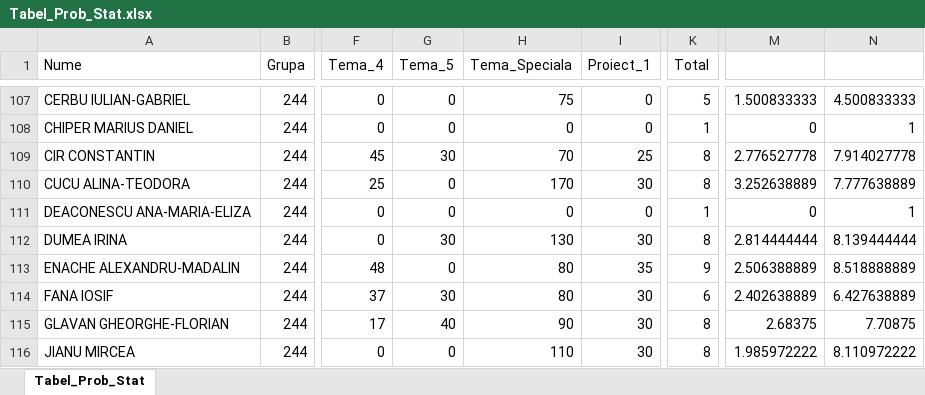
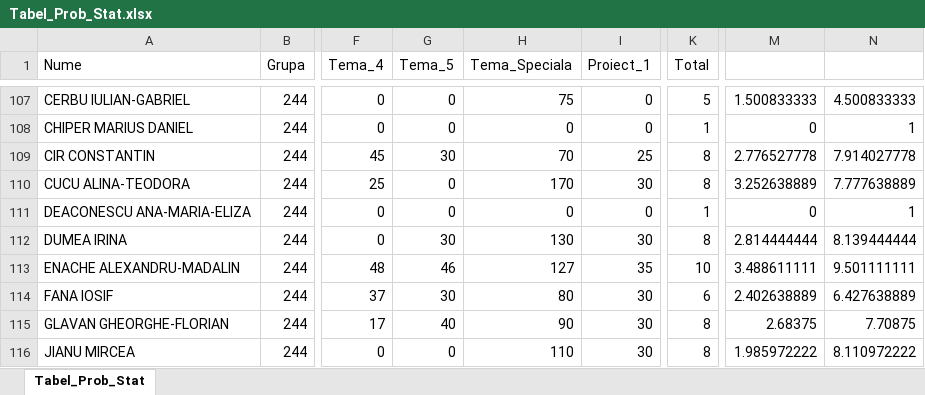
Before and after one commit to AlexAmarioarei/AlexAmarioarei.github.io, an Excel workbook: Teaching/ProbabilityStatistics/results/Tabel_Prob_Stat.xlsx, sheet Tabel_Prob_Stat, drawn as a sheet; only a part is shown, gaps mark what is left out; values as stored, in another font and other column widths than the file's, no borders; the diff names each change by its address in the sheet, - before the commit and + after, or states it on an @@ line.

```diff
--- a/Teaching/ProbabilityStatistics/results/Tabel_Prob_Stat.xlsx (sheet Tabel_Prob_Stat)
+++ b/Teaching/ProbabilityStatistics/results/Tabel_Prob_Stat.xlsx (sheet Tabel_Prob_Stat)
-G113 (Tema_5): 0
+G113 (Tema_5): 46
-H113 (Tema_Speciala): 80
+H113 (Tema_Speciala): 127
-K113 (Total): 9
+K113 (Total): 10
-M113: 2.506388889
+M113: 3.488611111
-N113: 8.518888889
+N113: 9.501111111
```
Also changed, not shown: Teaching/Statistics/results/Tabel_Statistica.xlsx, 2 other files.
